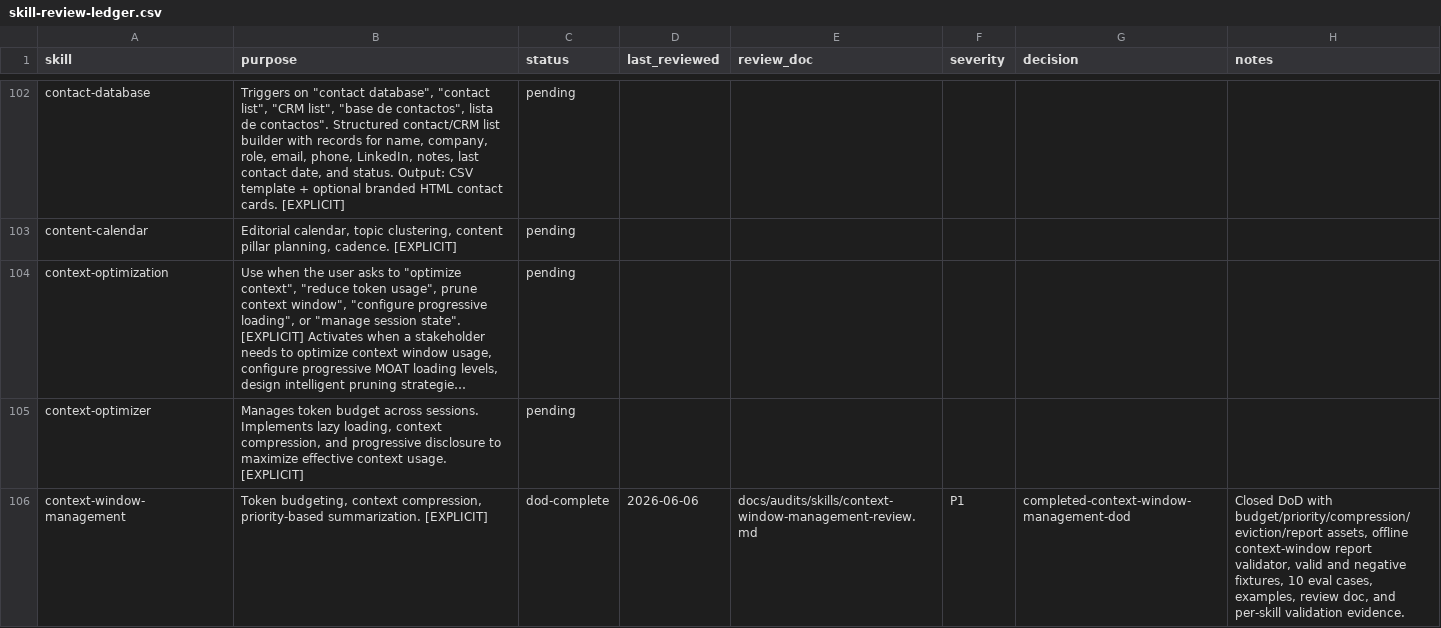
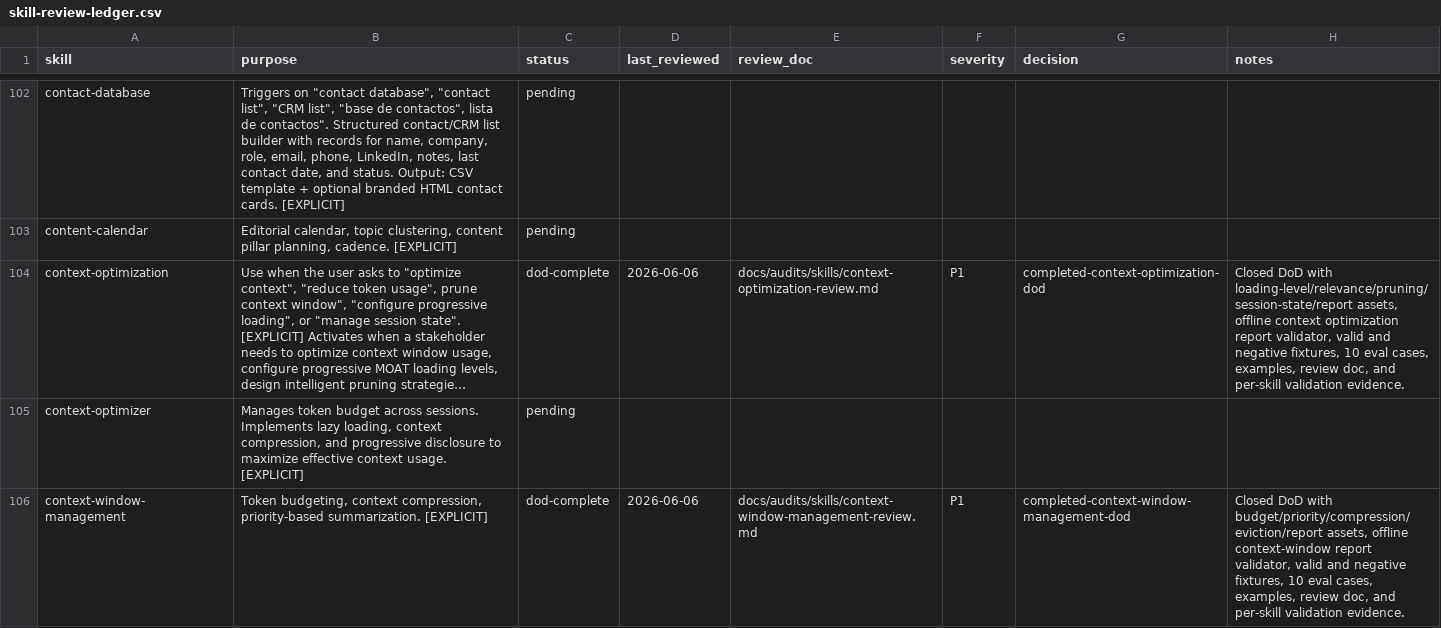
Before and after one commit to JaviMontano/jm-adk-alfa, a CSV file: docs/audits/skill-review-ledger.csv, drawn as a sheet; only a part is shown, gaps mark what is left out; long unchanged cells end in …; the diff names each change by its address in the sheet, - before the commit and + after, or states it on an @@ line.

```diff
--- a/docs/audits/skill-review-ledger.csv
+++ b/docs/audits/skill-review-ledger.csv
-C104 (status): pending
+C104 (status): dod-complete
-D104 (last_reviewed): (empty)
+D104 (last_reviewed): 2026-06-06
-E104 (review_doc): (empty)
+E104 (review_doc): docs/audits/skills/context-optimization-review.md
-F104 (severity): (empty)
+F104 (severity): P1
-G104 (decision): (empty)
+G104 (decision): completed-context-optimization-dod
-H104 (notes): (empty)
+H104 (notes): Closed DoD with loading-level/relevance/pruning/session-state/report assets, offline context optimization report validator, valid and negative fixtures, 10 eval cases, examples, review doc, and per-skill validation evidence.
```
Also changed, not shown: 37 other files.
